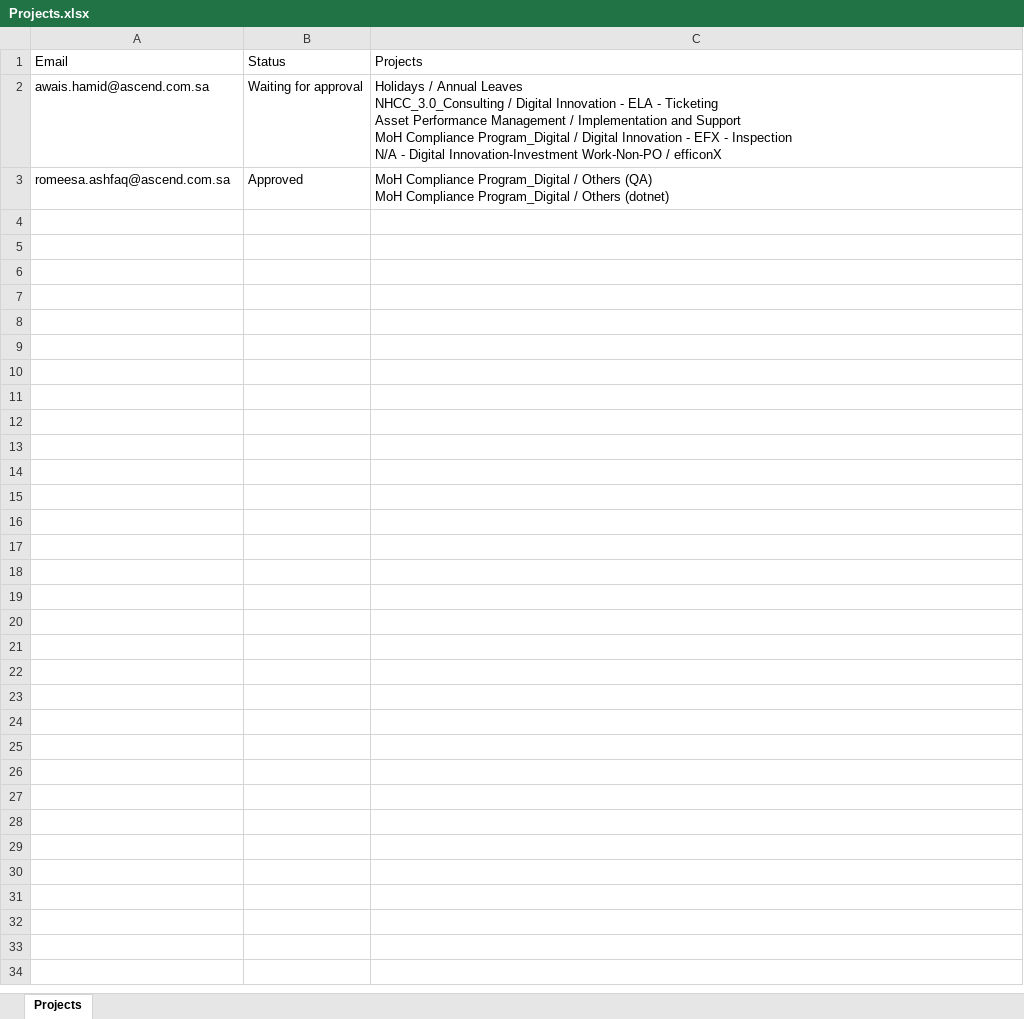
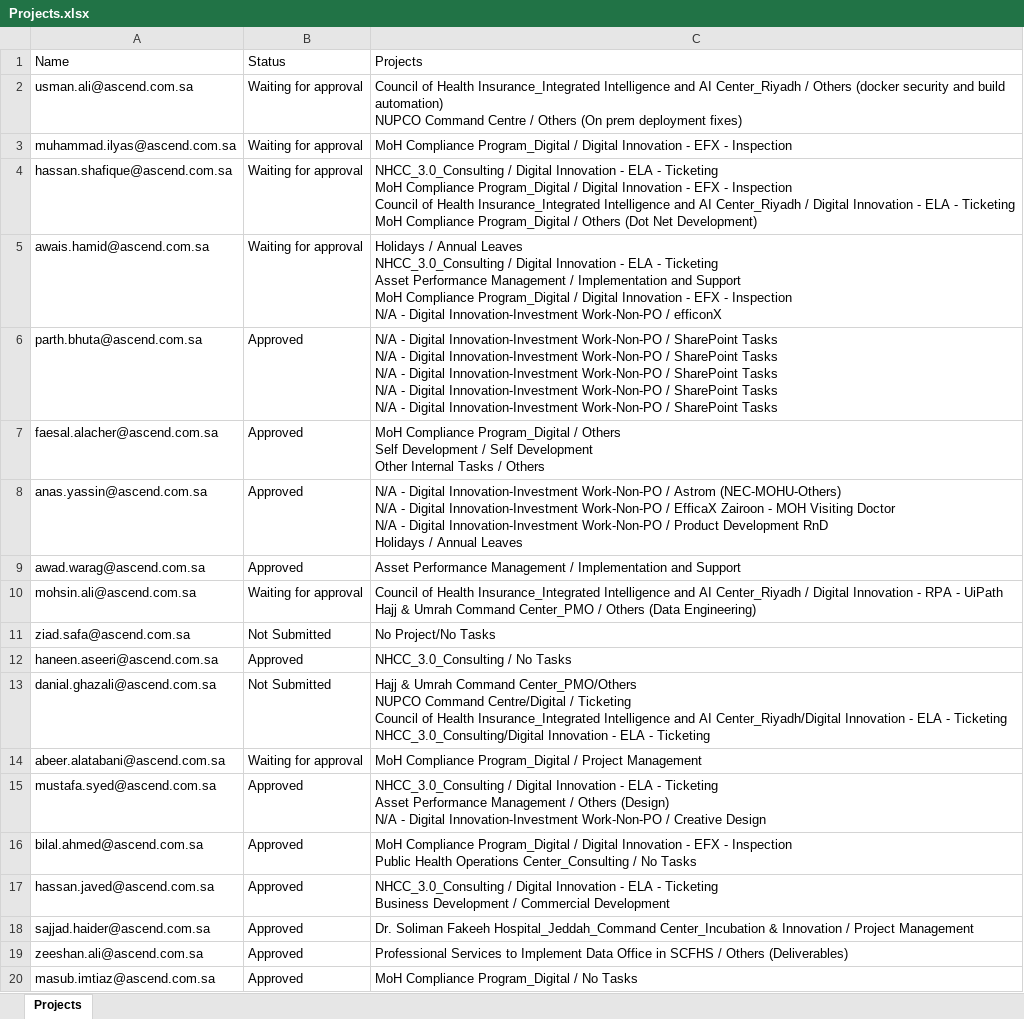
Before and after one commit to awaishamidascend/testing, an Excel workbook: automate/Projects.xlsx, sheet Projects, drawn as a sheet; only a part is shown; the shorter side is filled out with more unchanged rows; values as stored, in another font and other column widths than the file's, no borders; ↵ is a line break in a cell; the diff covers the shown part only; the diff names each change by its address in the sheet, - before the commit and + after, or states it on an @@ line.

```diff
--- a/automate/Projects.xlsx (sheet Projects)
+++ b/automate/Projects.xlsx (sheet Projects)
-A1: Email
+A1: Name
+row 2: usman.ali@ascend.com.sa | Waiting for approval | Council of Health Insurance_Integrated Intelligence and AI Center_Riyadh / Others (docker security and build automation) ↵ NUPCO Command Centre / Others (On prem deployment fixes)
+row 3: muhammad.ilyas@ascend.com.sa | Waiting for approval | MoH Compliance Program_Digital / Digital Innovation - EFX - Inspection
+row 4: hassan.shafique@ascend.com.sa | Waiting for approval | NHCC_3.0_Consulting / Digital Innovation - ELA - Ticketing ↵ MoH Compliance Program_Digital / Digital Innovation - EFX - Inspection ↵ Council of Health Insurance_Integrated Intelligence and AI Center_Riyadh / Digital Innovation - ELA - Ticketing ↵ MoH Compliance Program_Digital / Others (Dot Net Development)
+row 6: parth.bhuta@ascend.com.sa | Approved | N/A - Digital Innovation-Investment Work-Non-PO / SharePoint Tasks ↵ N/A - Digital Innovation-Investment Work-Non-PO / SharePoint Tasks ↵ N/A - Digital Innovation-Investment Work-Non-PO / SharePoint Tasks ↵ N/A - Digital Innovation-Investment Work-Non-PO / SharePoint Tasks ↵ N/A - Digital Innovation-Investment Work-Non-PO / SharePoint Tasks
+row 7: faesal.alacher@ascend.com.sa | Approved | MoH Compliance Program_Digital / Others ↵ Self Development / Self Development ↵ Other Internal Tasks / Others
+row 8: anas.yassin@ascend.com.sa | Approved | N/A - Digital Innovation-Investment Work-Non-PO / Astrom (NEC-MOHU-Others) ↵ N/A - Digital Innovation-Investment Work-Non-PO / EfficaX Zairoon - MOH Visiting Doctor ↵ N/A - Digital Innovation-Investment Work-Non-PO / Product Development RnD ↵ Holidays / Annual Leaves
+row 9: awad.warag@ascend.com.sa | Approved | Asset Performance Management / Implementation and Support
+row 10: mohsin.ali@ascend.com.sa | Waiting for approval | Council of Health Insurance_Integrated Intelligence and AI Center_Riyadh / Digital Innovation - RPA - UiPath ↵ Hajj & Umrah Command Center_PMO / Others (Data Engineering)
+row 11: ziad.safa@ascend.com.sa | Not Submitted | No Project/No Tasks
+row 12: haneen.aseeri@ascend.com.sa | Approved | NHCC_3.0_Consulting / No Tasks
+row 13: danial.ghazali@ascend.com.sa | Not Submitted | Hajj & Umrah Command Center_PMO/Others ↵ NUPCO Command Centre/Digital / Ticketing ↵ Council of Health Insurance_Integrated Intelligence and AI Center_Riyadh/Digital Innovation - ELA - Ticketing ↵ NHCC_3.0_Consulting/Digital Innovation - ELA - Ticketing
+row 14: abeer.alatabani@ascend.com.sa | Waiting for approval | MoH Compliance Program_Digital / Project Management
+row 15: mustafa.syed@ascend.com.sa | Approved | NHCC_3.0_Consulting / Digital Innovation - ELA - Ticketing ↵ Asset Performance Management / Others (Design) ↵ N/A - Digital Innovation-Investment Work-Non-PO / Creative Design
+row 16: bilal.ahmed@ascend.com.sa | Approved | MoH Compliance Program_Digital / Digital Innovation - EFX - Inspection ↵ Public Health Operations Center_Consulting / No Tasks
+row 17: hassan.javed@ascend.com.sa | Approved | NHCC_3.0_Consulting / Digital Innovation - ELA - Ticketing ↵ Business Development / Commercial Development
+row 18: sajjad.haider@ascend.com.sa | Approved | Dr. Soliman Fakeeh Hospital_Jeddah_Command Center_Incubation & Innovation / Project Management
+row 19: zeeshan.ali@ascend.com.sa | Approved | Professional Services to Implement Data Office in SCFHS / Others (Deliverables)
+row 20: masub.imtiaz@ascend.com.sa | Approved | MoH Compliance Program_Digital / No Tasks
```
Also changed, not shown: 25 added rows elsewhere in this sheet, 3 other files.
